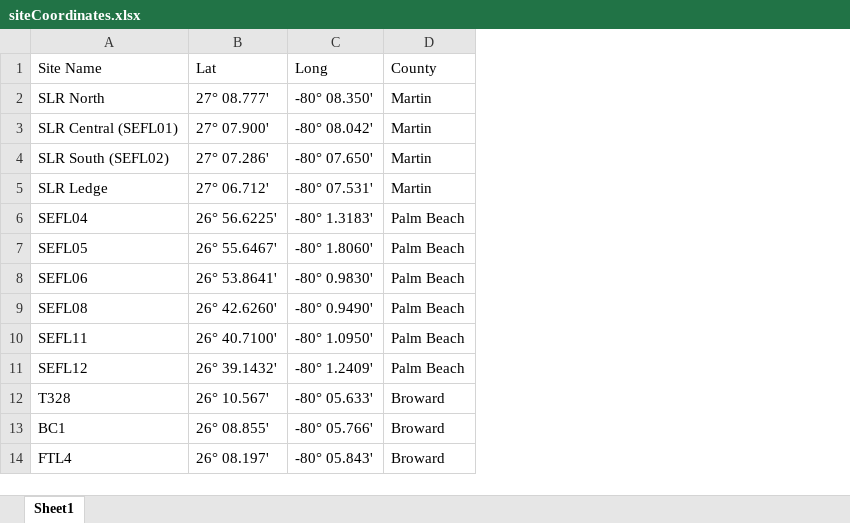
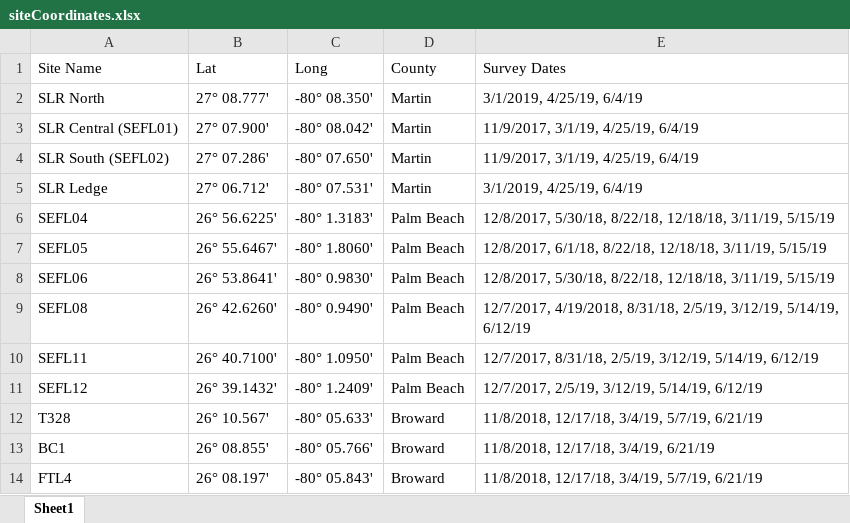
Before and after one commit to icombs2017/analysisOf3dModels, an Excel workbook: siteCoordinates.xlsx, sheet Sheet1, drawn as a sheet; values as stored, in another font and other column widths than the file's, no borders; the diff names each change by its address in the sheet, - before the commit and + after, or states it on an @@ line.

Commit message:
updated site coordinates

```diff
--- a/siteCoordinates.xlsx (sheet Sheet1)
+++ b/siteCoordinates.xlsx (sheet Sheet1)
+column E (Survey Dates), rows 2-14: 3/1/2019, 4/25/19, 6/4/19 | 11/9/2017, 3/1/19, 4/25/19, 6/4/19 | 11/9/2017, 3/1/19, 4/25/19, 6/4/19 | 3/1/2019, 4/25/19, 6/4/19 | 12/8/2017, 5/30/18, 8/22/18, 12/18/18, 3/11/19, 5/15/19 | 12/8/2017, 6/1/18, 8/22/18, 12/18/18, 3/11/19, 5/15/19 | 12/8/2017, 5/30/18, 8/22/18, 12/18/18, 3/11/19, 5/15/19 | 12/7/2017, 4/19/2018, 8/31/18, 2/5/19, 3/12/19, 5/14/19, 6/12/19 | 12/7/2017, 8/31/18, 2/5/19, 3/12/19, 5/14/19, 6/12/19 | 12/7/2017, 2/5/19, 3/12/19, 5/14/19, 6/12/19 | 11/8/2018, 12/17/18, 3/4/19, 5/7/19, 6/21/19 | 11/8/2018, 12/17/18, 3/4/19, 6/21/19 | 11/8/2018, 12/17/18, 3/4/19, 5/7/19, 6/21/19
```
Also changed, not shown: 1 other file.
